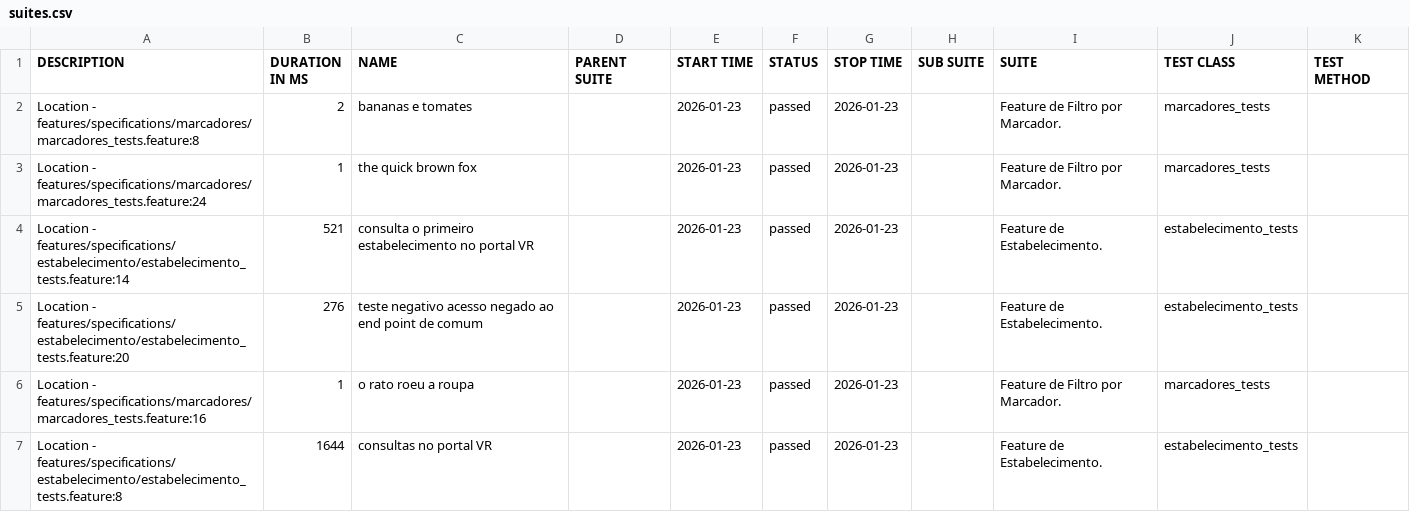
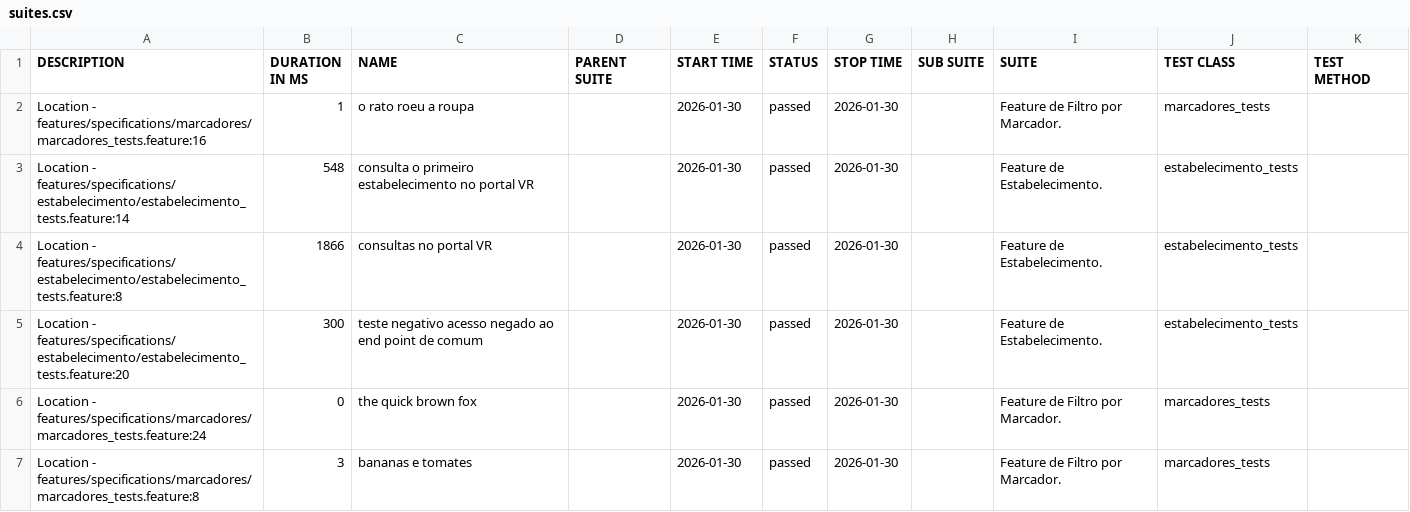
Before and after one commit to reinaldorossetti/cucumber_ruby_httparty, a CSV file: allure-report/data/suites.csv, drawn as a sheet.

```diff
--- a/allure-report/data/suites.csv
+++ b/allure-report/data/suites.csv
@@ -1,7 +1,7 @@
 "DESCRIPTION","DURATION IN MS","NAME","PARENT SUITE","START TIME","STATUS","STOP TIME","SUB SUITE","SUITE","TEST CLASS","TEST METHOD"
-"Location - features/specifications/marcadores/marcadores_tests.feature:8","2","bananas e tomates","","2026-01-23","passed","2026-01-23","","Feature de Filtro por Marcador.","marcadores_tests",""
-"Location - features/specifications/marcadores/marcadores_tests.feature:24","1","the quick brown fox","","2026-01-23","passed","2026-01-23","","Feature de Filtro por Marcador.","marcadores_tests",""
-"Location - features/specifications/estabelecimento/estabelecimento_tests.feature:14","521","consulta o primeiro estabelecimento no portal VR","","2026-01-23","passed","2026-01-23","","Feature de Estabelecimento.","estabelecimento_tests",""
-"Location - features/specifications/estabelecimento/estabelecimento_tests.feature:20","276","teste negativo acesso negado ao end point de comum","","2026-01-23","passed","2026-01-23","","Feature de Estabelecimento.","estabelecimento_tests",""
-"Location - features/specifications/marcadores/marcadores_tests.feature:16","1","o rato roeu a roupa","","2026-01-23","passed","2026-01-23","","Feature de Filtro por Marcador.","marcadores_tests",""
-"Location - features/specifications/estabelecimento/estabelecimento_tests.feature:8","1644","consultas no portal VR","","2026-01-23","passed","2026-01-23","","Feature de Estabelecimento.","estabelecimento_tests",""
+"Location - features/specifications/marcadores/marcadores_tests.feature:16","1","o rato roeu a roupa","","2026-01-30","passed","2026-01-30","","Feature de Filtro por Marcador.","marcadores_tests",""
+"Location - features/specifications/estabelecimento/estabelecimento_tests.feature:14","548","consulta o primeiro estabelecimento no portal VR","","2026-01-30","passed","2026-01-30","","Feature de Estabelecimento.","estabelecimento_tests",""
+"Location - features/specifications/estabelecimento/estabelecimento_tests.feature:8","1866","consultas no portal VR","","2026-01-30","passed","2026-01-30","","Feature de Estabelecimento.","estabelecimento_tests",""
+"Location - features/specifications/estabelecimento/estabelecimento_tests.feature:20","300","teste negativo acesso negado ao end point de comum","","2026-01-30","passed","2026-01-30","","Feature de Estabelecimento.","estabelecimento_tests",""
+"Location - features/specifications/marcadores/marcadores_tests.feature:24","0","the quick brown fox","","2026-01-30","passed","2026-01-30","","Feature de Filtro por Marcador.","marcadores_tests",""
+"Location - features/specifications/marcadores/marcadores_tests.feature:8","3","bananas e tomates","","2026-01-30","passed","2026-01-30","","Feature de Filtro por Marcador.","marcadores_tests",""
```
Also changed, not shown: allure-report/data/behaviors.csv, 32 other files.
